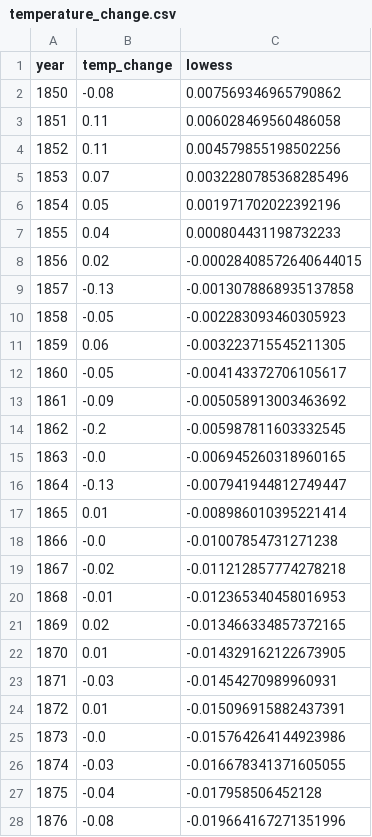
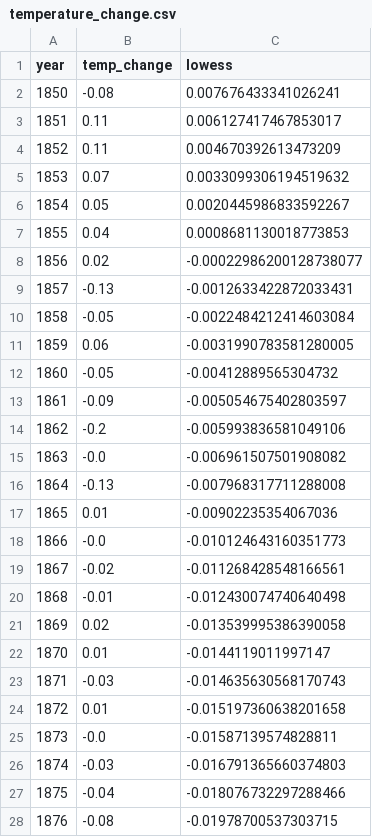
Before and after one commit to ONEcampaign/DataDive_Climate, a CSV file: output/temperature_change.csv, drawn as a sheet; only a part is shown; the diff covers the shown part only.

```diff
--- a/output/temperature_change.csv
+++ b/output/temperature_change.csv
@@ -1,28 +1,28 @@
 year,temp_change,lowess
-1850,-0.08,0.007569346965790862
-1851,0.11,0.006028469560486058
-1852,0.11,0.004579855198502256
-1853,0.07,0.0032280785368285496
-1854,0.05,0.001971702022392196
-1855,0.04,0.000804431198732233
-1856,0.02,-0.00028408572640644015
-1857,-0.13,-0.0013078868935137858
-1858,-0.05,-0.002283093460305923
-1859,0.06,-0.003223715545211305
-1860,-0.05,-0.004143372706105617
-1861,-0.09,-0.005058913003463692
-1862,-0.2,-0.005987811603332545
-1863,-0.0,-0.006945260318960165
-1864,-0.13,-0.007941944812749447
-1865,0.01,-0.008986010395221414
-1866,-0.0,-0.01007854731271238
-1867,-0.02,-0.011212857774278218
-1868,-0.01,-0.012365340458016953
-1869,0.02,-0.013466334857372165
-1870,0.01,-0.014329162122673905
-1871,-0.03,-0.01454270989960931
-1872,0.01,-0.015096915882437391
-1873,-0.0,-0.015764264144923986
-1874,-0.03,-0.016678341371605055
-1875,-0.04,-0.017958506452128
-1876,-0.08,-0.019664167271351996
+1850,-0.08,0.007676433341026241
+1851,0.11,0.006127417467853017
+1852,0.11,0.004670392613473209
+1853,0.07,0.0033099306194519632
+1854,0.05,0.0020445986833592267
+1855,0.04,0.0008681130018773853
+1856,0.02,-0.00022986200128738077
+1857,-0.13,-0.0012633422872033431
+1858,-0.05,-0.0022484212414603084
+1859,0.06,-0.0031990783581280005
+1860,-0.05,-0.00412889565304732
+1861,-0.09,-0.005054675402803597
+1862,-0.2,-0.005993836581049106
+1863,-0.0,-0.006961507501908082
+1864,-0.13,-0.007968317711288008
+1865,0.01,-0.00902235354067036
+1866,-0.0,-0.010124643160351773
+1867,-0.02,-0.011268428548166561
+1868,-0.01,-0.012430074740640498
+1869,0.02,-0.013539995386390058
+1870,0.01,-0.0144119011997147
+1871,-0.03,-0.014635630568170743
+1872,0.01,-0.015197360638201658
+1873,-0.0,-0.01587139574828811
+1874,-0.03,-0.016791365660374803
+1875,-0.04,-0.018076732297288466
+1876,-0.08,-0.01978700537303715
```
Also changed, not shown: 147 edited cells elsewhere in this file, output/co2_per_capita_continent.csv, output/updates.csv.
